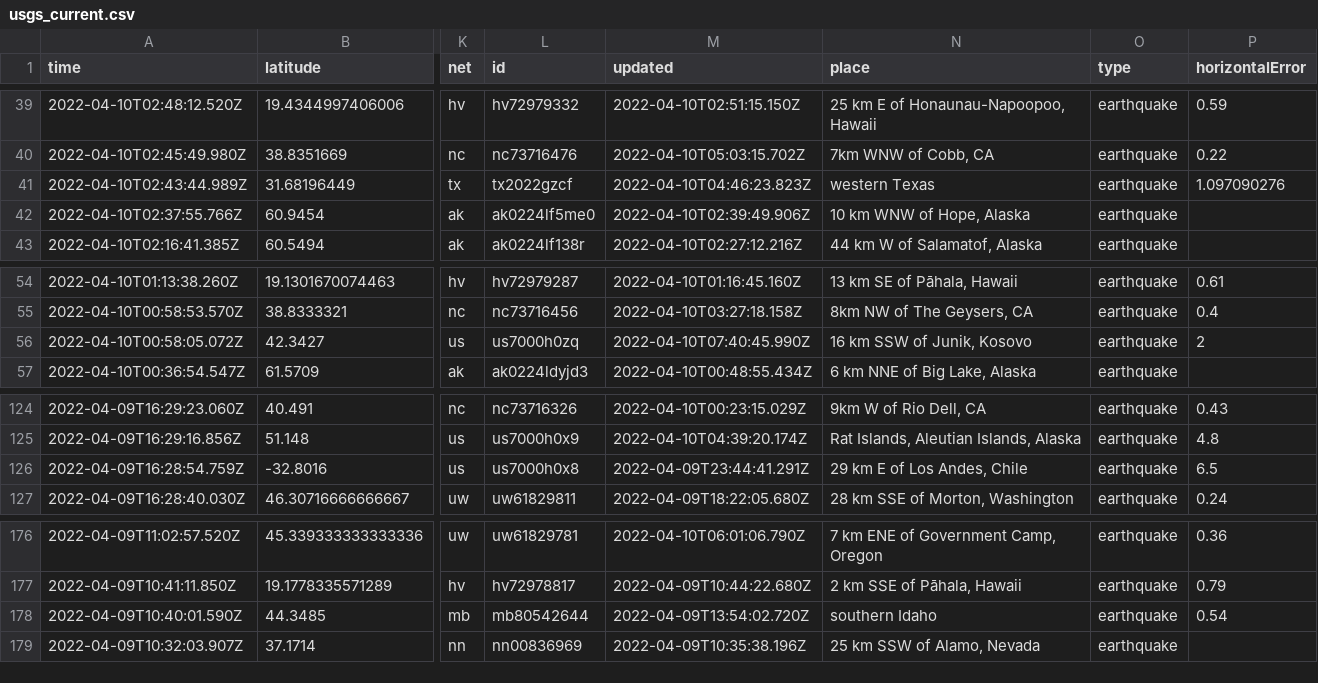
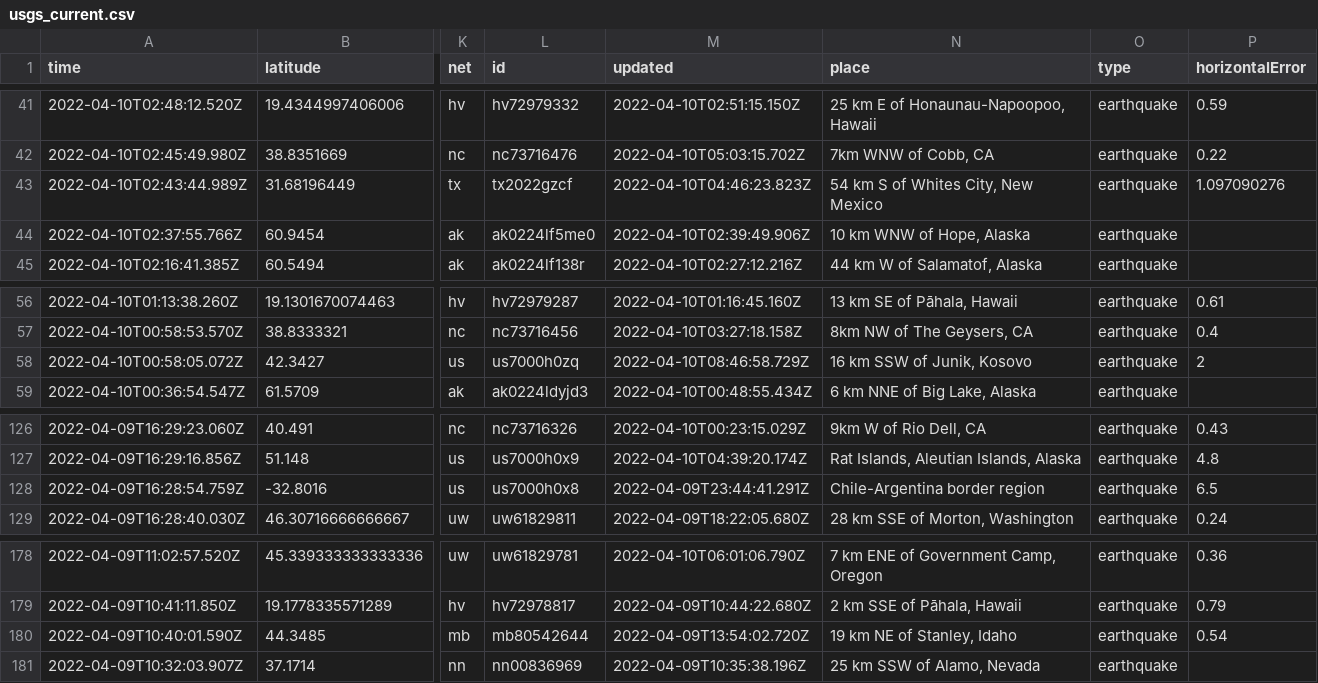
Before and after one commit to cveltri/my-data-robot, a CSV file: usgs_current.csv, drawn as a sheet; only a part is shown, gaps mark what is left out; addresses are those after the commit; the diff covers the shown part only; the diff names each change by its address in the sheet, - before the commit and + after, or states it on an @@ line.

```diff
--- a/usgs_current.csv
+++ b/usgs_current.csv
-N43 (place): western Texas
+N43 (place): 54 km S of Whites City, New Mexico
-M58 (updated): 2022-04-10T07:40:45.990Z
+M58 (updated): 2022-04-10T08:46:58.729Z
-N128 (place): 29 km E of Los Andes, Chile
+N128 (place): Chile-Argentina border region
-N180 (place): southern Idaho
+N180 (place): 19 km NE of Stanley, Idaho
```
Also changed, not shown: 2 added rows and 4 edited cells elsewhere in this file.
